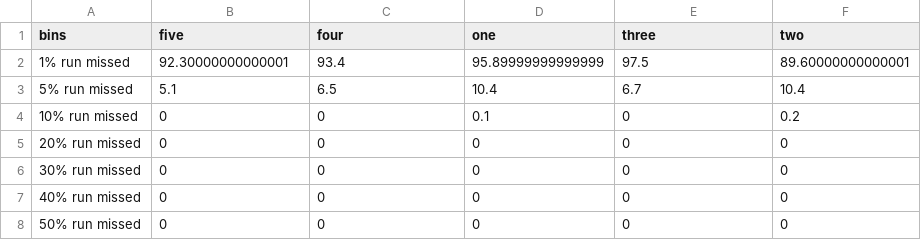
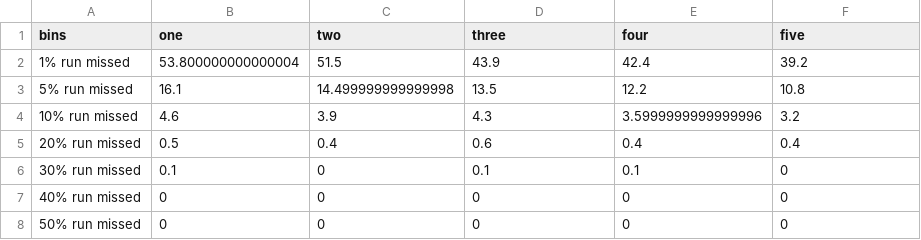
Before and after one commit to commfish/weiRends, a CSV file: output/situk/remove_dates_05_run_risk.csv, drawn as a sheet.

```diff
--- a/output/situk/remove_dates_05_run_risk.csv
+++ b/output/situk/remove_dates_05_run_risk.csv
@@ -1,7 +1,7 @@
-bins,five,four,one,three,two
-1% run missed,92.30000000000001,93.4,95.89999999999999,97.5,89.60000000000001
-5% run missed,5.1,6.5,10.4,6.7,10.4
-10% run missed,0,0,0.1,0,0.2
-20% run missed,0,0,0,0,0
-30% run missed,0,0,0,0,0
+bins,one,two,three,four,five
+1% run missed,53.800000000000004,51.5,43.9,42.4,39.2
+5% run missed,16.1,14.499999999999998,13.5,12.2,10.8
+10% run missed,4.6,3.9,4.3,3.5999999999999996,3.2
+20% run missed,0.5,0.4,0.6,0.4,0.4
+30% run missed,0.1,0,0.1,0.1,0
 40% run missed,0,0,0,0,0
```
Also changed, not shown: output/chilkoot/params.csv, output/egegik/params.csv, 15 other files.
